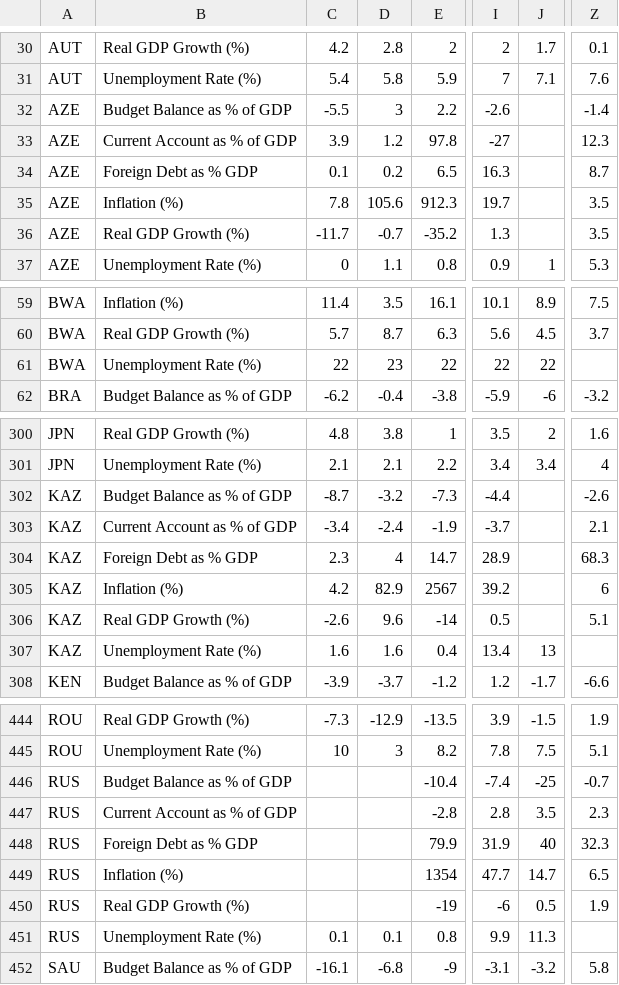
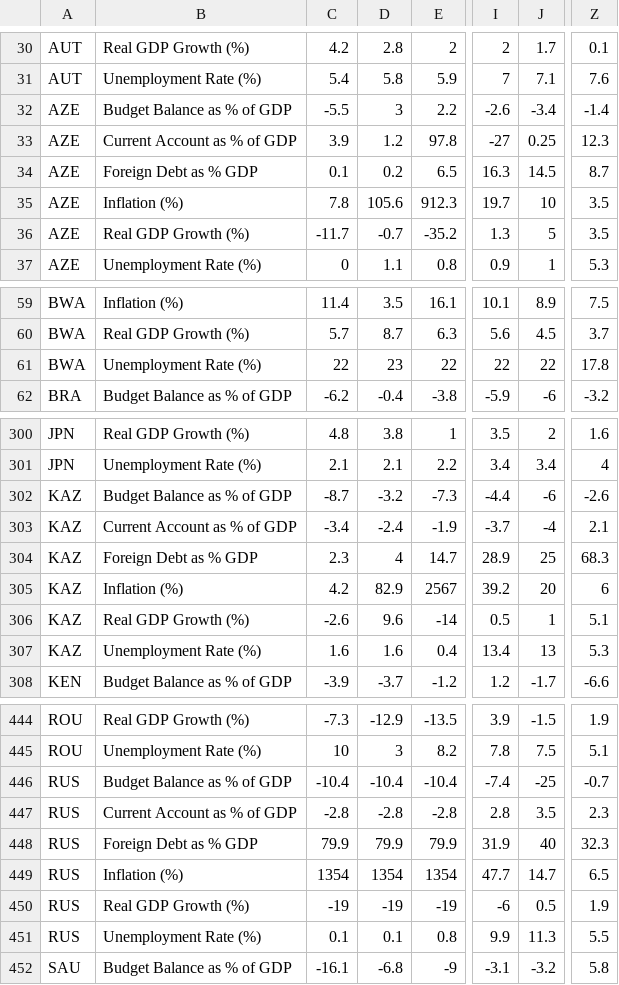
Before and after one commit to cortexml/datahacked.github.io, a CSV file: data/CountryData.csv, drawn as a sheet; only a part is shown, gaps mark what is left out; the diff covers the shown part only; the diff names each change by its address in the sheet, - before the commit and + after, or states it on an @@ line.

```diff
--- a/data/CountryData.csv
+++ b/data/CountryData.csv
-J32: (empty)
+J32: -3.4
-J33: (empty)
+J33: 0.25
-J34: (empty)
+J34: 14.5
-J35: (empty)
+J35: 10
-J36: (empty)
+J36: 5
-Z61: (empty)
+Z61: 17.8
-J302: (empty)
+J302: -6
-J303: (empty)
+J303: -4
-J304: (empty)
+J304: 25
-J305: (empty)
+J305: 20
-J306: (empty)
+J306: 1
-Z307: (empty)
+Z307: 5.3
-C446: (empty)
+C446: -10.4
-D446: (empty)
+D446: -10.4
-C447: (empty)
+C447: -2.8
-D447: (empty)
+D447: -2.8
-C448: (empty)
+C448: 79.9
-D448: (empty)
+D448: 79.9
-C449: (empty)
+C449: 1354
-D449: (empty)
+D449: 1354
-C450: (empty)
+C450: -19
-D450: (empty)
+D450: -19
-Z451: (empty)
+Z451: 5.5
```
Also changed, not shown: 98 edited cells elsewhere in this file, 7 other files.
